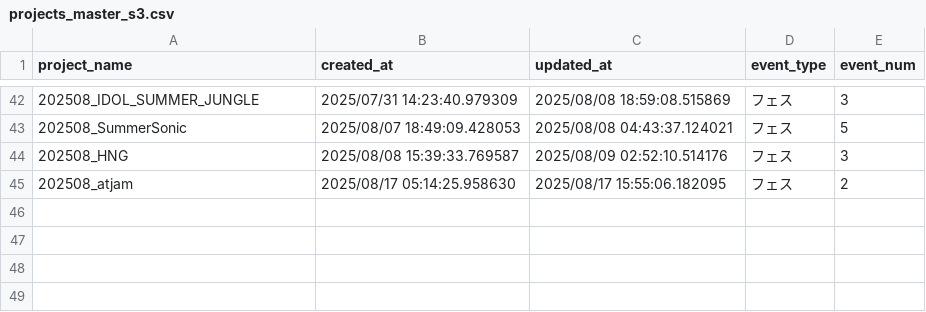
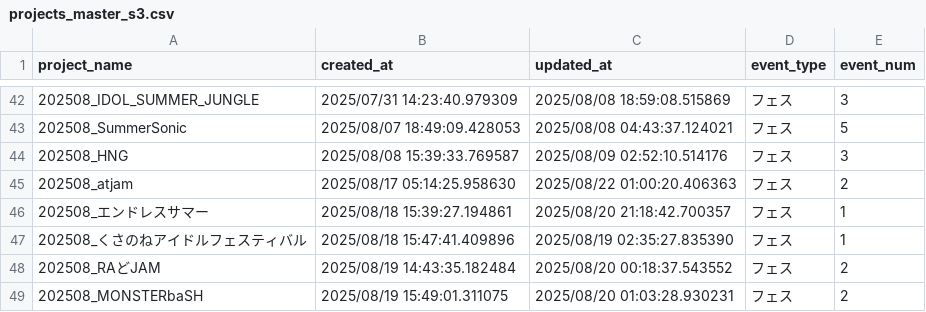
Before and after one commit to KozyKozy113/timetable-detect, a CSV file: data/master/projects_master_s3.csv, drawn as a sheet; only a part is shown, gaps mark what is left out; the diff names each change by its address in the sheet, - before the commit and + after, or states it on an @@ line.

```diff
--- a/data/master/projects_master_s3.csv
+++ b/data/master/projects_master_s3.csv
-C45 (updated_at): 2025/08/17 15:55:06.182095
+C45 (updated_at): 2025/08/22 01:00:20.406363
+row 46: 202508_エンドレスサマー | 2025/08/18 15:39:27.194861 | 2025/08/20 21:18:42.700357 | フェス | 1
+row 47: 202508_くさのねアイドルフェスティバル | 2025/08/18 15:47:41.409896 | 2025/08/19 02:35:27.835390 | フェス | 1
+row 48: 202508_RAどJAM | 2025/08/19 14:43:35.182484 | 2025/08/20 00:18:37.543552 | フェス | 2
+row 49: 202508_MONSTERbaSH | 2025/08/19 15:49:01.311075 | 2025/08/20 01:03:28.930231 | フェス | 2
```
Also changed, not shown: data/master/idolname_latest.csv, 3 other files.
